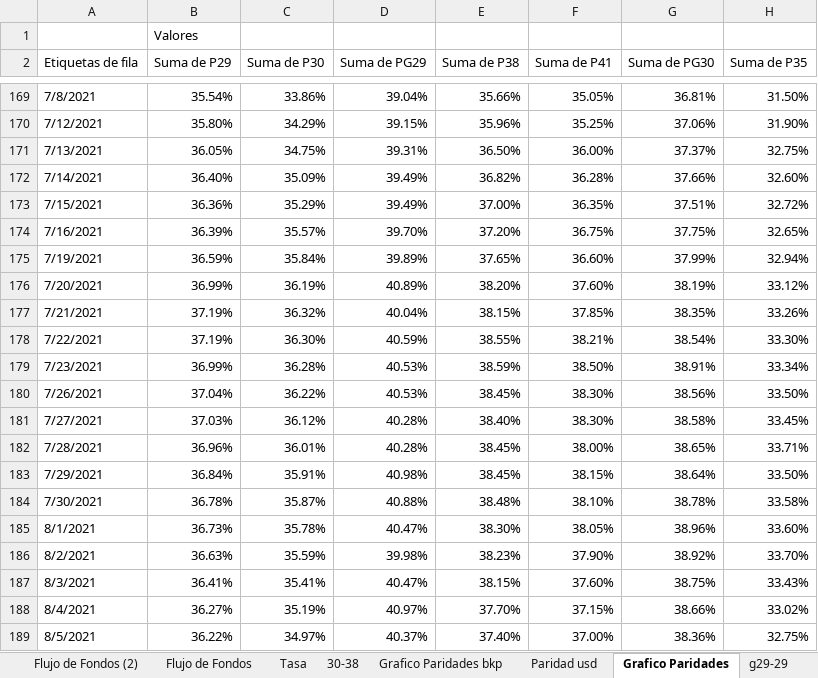
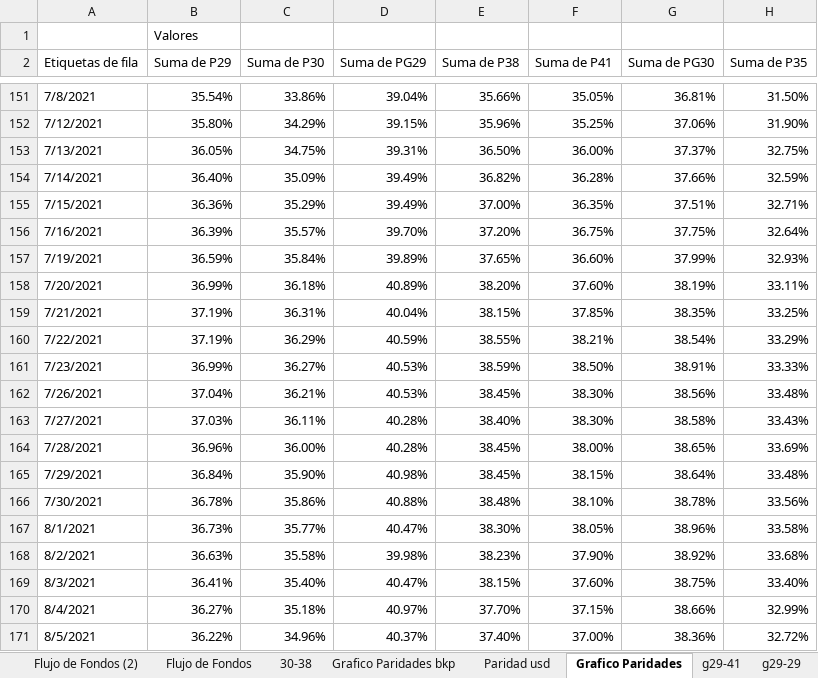
Before and after one commit to alferrelli/Excel-Bonos, an Excel workbook: Bonos en dolares.xlsm, sheet Grafico Paridades, drawn as a sheet; only a part is shown, gaps mark what is left out; values as stored, in another font and other column widths than the file's, no borders; charts and pictures not drawn; addresses are those after the commit; the diff covers the shown part only; the diff names each change by its address in the sheet, - before the commit and + after, or states it on an @@ line.

```diff
--- a/Bonos en dolares.xlsm (sheet Grafico Paridades)
+++ b/Bonos en dolares.xlsm (sheet Grafico Paridades)
-sheet tab: Tasa
+sheet tab: g29-41
-H154 (Suma de P35): 32.60%
+H154 (Suma de P35): 32.59%
-H155 (Suma de P35): 32.72%
+H155 (Suma de P35): 32.71%
-H156 (Suma de P35): 32.65%
+H156 (Suma de P35): 32.64%
-H157 (Suma de P35): 32.94%
+H157 (Suma de P35): 32.93%
-C158 (Suma de P30): 36.19%
+C158 (Suma de P30): 36.18%
-H158 (Suma de P35): 33.12%
+H158 (Suma de P35): 33.11%
-C159 (Suma de P30): 36.32%
+C159 (Suma de P30): 36.31%
-H159 (Suma de P35): 33.26%
+H159 (Suma de P35): 33.25%
-C160 (Suma de P30): 36.30%
+C160 (Suma de P30): 36.29%
-H160 (Suma de P35): 33.30%
+H160 (Suma de P35): 33.29%
-C161 (Suma de P30): 36.28%
+C161 (Suma de P30): 36.27%
-H161 (Suma de P35): 33.34%
+H161 (Suma de P35): 33.33%
-C162 (Suma de P30): 36.22%
+C162 (Suma de P30): 36.21%
-H162 (Suma de P35): 33.50%
+H162 (Suma de P35): 33.48%
-C163 (Suma de P30): 36.12%
+C163 (Suma de P30): 36.11%
-H163 (Suma de P35): 33.45%
+H163 (Suma de P35): 33.43%
-C164 (Suma de P30): 36.01%
+C164 (Suma de P30): 36.00%
-H164 (Suma de P35): 33.71%
+H164 (Suma de P35): 33.69%
-C165 (Suma de P30): 35.91%
+C165 (Suma de P30): 35.90%
-H165 (Suma de P35): 33.50%
+H165 (Suma de P35): 33.48%
-C166 (Suma de P30): 35.87%
+C166 (Suma de P30): 35.86%
-H166 (Suma de P35): 33.58%
+H166 (Suma de P35): 33.56%
-C167 (Suma de P30): 35.78%
+C167 (Suma de P30): 35.77%
-H167 (Suma de P35): 33.60%
+H167 (Suma de P35): 33.58%
-C168 (Suma de P30): 35.59%
+C168 (Suma de P30): 35.58%
-H168 (Suma de P35): 33.70%
+H168 (Suma de P35): 33.68%
-C169 (Suma de P30): 35.41%
+C169 (Suma de P30): 35.40%
-H169 (Suma de P35): 33.43%
+H169 (Suma de P35): 33.40%
-C170 (Suma de P30): 35.19%
+C170 (Suma de P30): 35.18%
-H170 (Suma de P35): 33.02%
+H170 (Suma de P35): 32.99%
-C171 (Suma de P30): 34.97%
+C171 (Suma de P30): 34.96%
-H171 (Suma de P35): 32.75%
+H171 (Suma de P35): 32.72%
```
Also changed, not shown: 19 added rows, 18 removed rows and 389 edited cells elsewhere in this sheet, sheet Paridad usd, sheet Flujo de Fondos, sheet Flujo de Fondos (2), other sheet tabs, charts or pictures.
